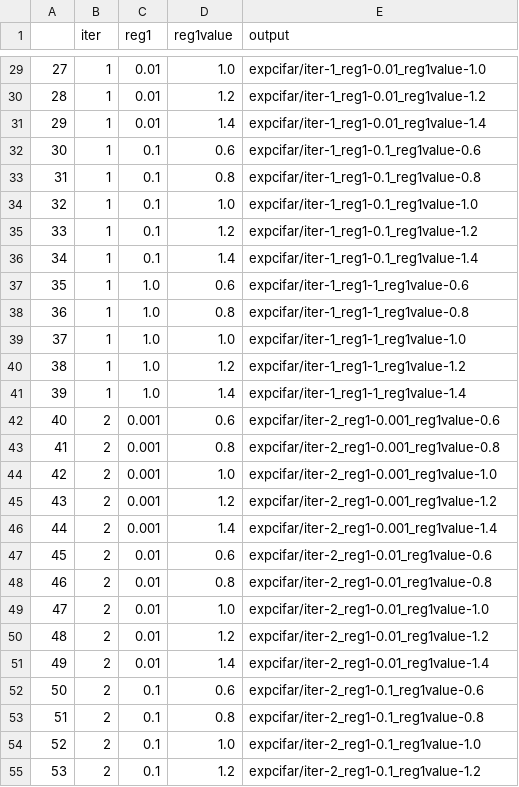
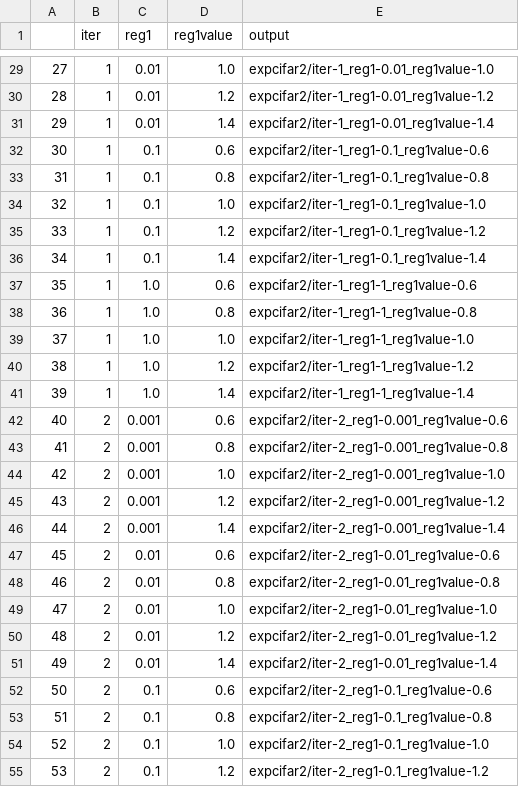
Before and after one commit to rgerum/dimension_regularisation, a CSV file: jobs.csv, drawn as a sheet; only a part is shown, gaps mark what is left out; the diff covers the shown part only.

```diff
--- a/jobs.csv
+++ b/jobs.csv
@@ -29,27 +29,27 @@
-27,1,0.01,1.0,expcifar/iter-1_reg1-0.01_reg1value-1.0
-28,1,0.01,1.2,expcifar/iter-1_reg1-0.01_reg1value-1.2
-29,1,0.01,1.4,expcifar/iter-1_reg1-0.01_reg1value-1.4
-30,1,0.1,0.6,expcifar/iter-1_reg1-0.1_reg1value-0.6
-31,1,0.1,0.8,expcifar/iter-1_reg1-0.1_reg1value-0.8
-32,1,0.1,1.0,expcifar/iter-1_reg1-0.1_reg1value-1.0
-33,1,0.1,1.2,expcifar/iter-1_reg1-0.1_reg1value-1.2
-34,1,0.1,1.4,expcifar/iter-1_reg1-0.1_reg1value-1.4
-35,1,1.0,0.6,expcifar/iter-1_reg1-1_reg1value-0.6
-36,1,1.0,0.8,expcifar/iter-1_reg1-1_reg1value-0.8
-37,1,1.0,1.0,expcifar/iter-1_reg1-1_reg1value-1.0
-38,1,1.0,1.2,expcifar/iter-1_reg1-1_reg1value-1.2
-39,1,1.0,1.4,expcifar/iter-1_reg1-1_reg1value-1.4
-40,2,0.001,0.6,expcifar/iter-2_reg1-0.001_reg1value-0.6
-41,2,0.001,0.8,expcifar/iter-2_reg1-0.001_reg1value-0.8
-42,2,0.001,1.0,expcifar/iter-2_reg1-0.001_reg1value-1.0
-43,2,0.001,1.2,expcifar/iter-2_reg1-0.001_reg1value-1.2
-44,2,0.001,1.4,expcifar/iter-2_reg1-0.001_reg1value-1.4
-45,2,0.01,0.6,expcifar/iter-2_reg1-0.01_reg1value-0.6
-46,2,0.01,0.8,expcifar/iter-2_reg1-0.01_reg1value-0.8
-47,2,0.01,1.0,expcifar/iter-2_reg1-0.01_reg1value-1.0
-48,2,0.01,1.2,expcifar/iter-2_reg1-0.01_reg1value-1.2
-49,2,0.01,1.4,expcifar/iter-2_reg1-0.01_reg1value-1.4
-50,2,0.1,0.6,expcifar/iter-2_reg1-0.1_reg1value-0.6
-51,2,0.1,0.8,expcifar/iter-2_reg1-0.1_reg1value-0.8
-52,2,0.1,1.0,expcifar/iter-2_reg1-0.1_reg1value-1.0
-53,2,0.1,1.2,expcifar/iter-2_reg1-0.1_reg1value-1.2
+27,1,0.01,1.0,expcifar2/iter-1_reg1-0.01_reg1value-1.0
+28,1,0.01,1.2,expcifar2/iter-1_reg1-0.01_reg1value-1.2
+29,1,0.01,1.4,expcifar2/iter-1_reg1-0.01_reg1value-1.4
+30,1,0.1,0.6,expcifar2/iter-1_reg1-0.1_reg1value-0.6
+31,1,0.1,0.8,expcifar2/iter-1_reg1-0.1_reg1value-0.8
+32,1,0.1,1.0,expcifar2/iter-1_reg1-0.1_reg1value-1.0
+33,1,0.1,1.2,expcifar2/iter-1_reg1-0.1_reg1value-1.2
+34,1,0.1,1.4,expcifar2/iter-1_reg1-0.1_reg1value-1.4
+35,1,1.0,0.6,expcifar2/iter-1_reg1-1_reg1value-0.6
+36,1,1.0,0.8,expcifar2/iter-1_reg1-1_reg1value-0.8
+37,1,1.0,1.0,expcifar2/iter-1_reg1-1_reg1value-1.0
+38,1,1.0,1.2,expcifar2/iter-1_reg1-1_reg1value-1.2
+39,1,1.0,1.4,expcifar2/iter-1_reg1-1_reg1value-1.4
+40,2,0.001,0.6,expcifar2/iter-2_reg1-0.001_reg1value-0.6
+41,2,0.001,0.8,expcifar2/iter-2_reg1-0.001_reg1value-0.8
+42,2,0.001,1.0,expcifar2/iter-2_reg1-0.001_reg1value-1.0
+43,2,0.001,1.2,expcifar2/iter-2_reg1-0.001_reg1value-1.2
+44,2,0.001,1.4,expcifar2/iter-2_reg1-0.001_reg1value-1.4
+45,2,0.01,0.6,expcifar2/iter-2_reg1-0.01_reg1value-0.6
+46,2,0.01,0.8,expcifar2/iter-2_reg1-0.01_reg1value-0.8
+47,2,0.01,1.0,expcifar2/iter-2_reg1-0.01_reg1value-1.0
+48,2,0.01,1.2,expcifar2/iter-2_reg1-0.01_reg1value-1.2
+49,2,0.01,1.4,expcifar2/iter-2_reg1-0.01_reg1value-1.4
+50,2,0.1,0.6,expcifar2/iter-2_reg1-0.1_reg1value-0.6
+51,2,0.1,0.8,expcifar2/iter-2_reg1-0.1_reg1value-0.8
+52,2,0.1,1.0,expcifar2/iter-2_reg1-0.1_reg1value-1.0
+53,2,0.1,1.2,expcifar2/iter-2_reg1-0.1_reg1value-1.2
```
Also changed, not shown: 33 edited cells elsewhere in this file, 1 other file.
